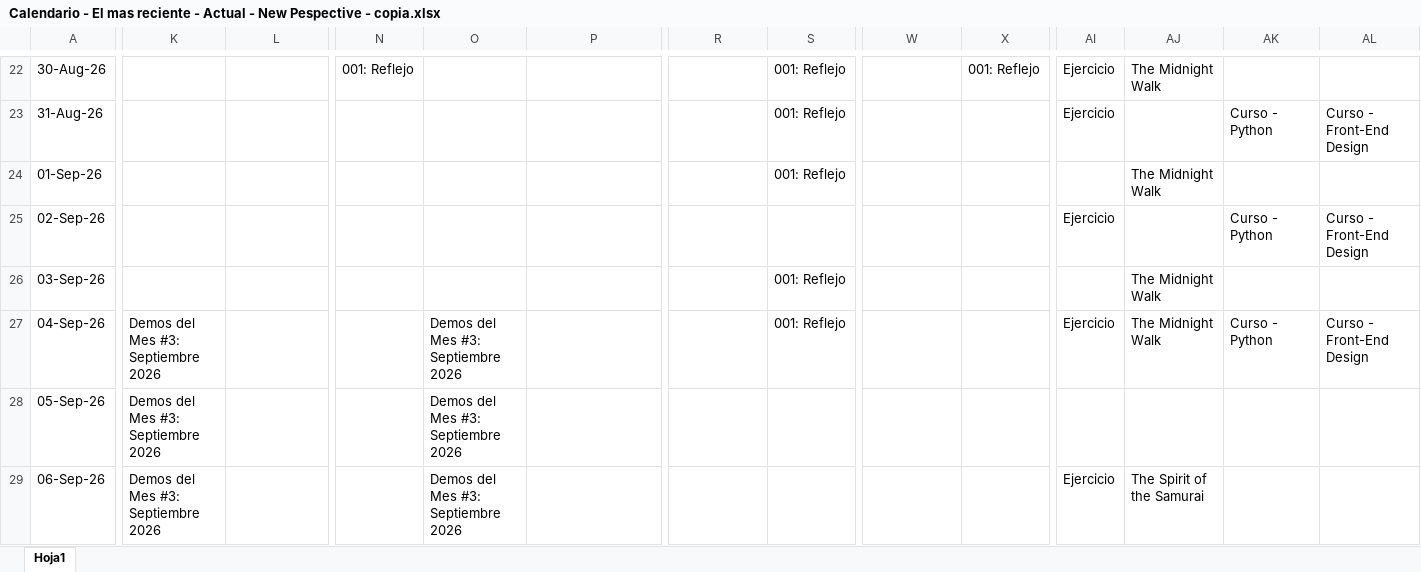
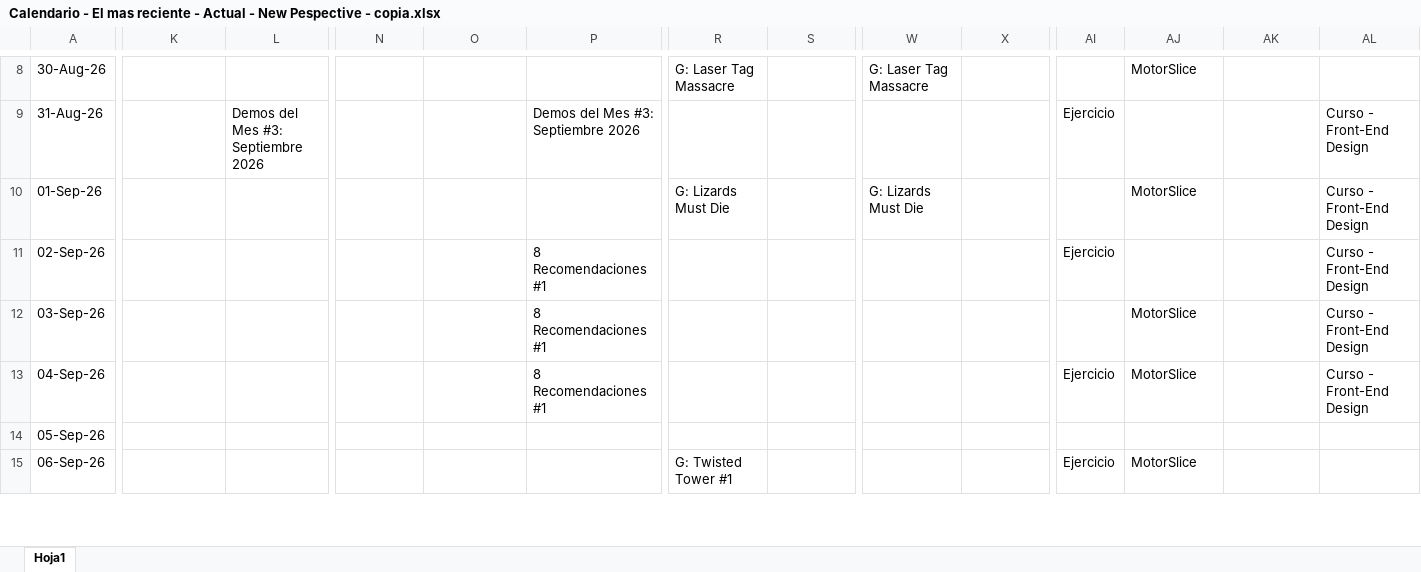
Before and after one commit to blacktenchu0/drivers-and-libs, an Excel workbook: Calendario - El mas reciente - Actual - New Pespective - copia.xlsx, sheet Hoja1, drawn as a sheet; only a part is shown, gaps mark what is left out; values as stored, in another font and other column widths than the file's, no cell formats; addresses are those after the commit; the diff covers the shown part only; the diff names each change by its address in the sheet, - before the commit and + after, or states it on an @@ line.

Commit message:
Add files via upload

```diff
--- a/Calendario - El mas reciente - Actual - New Pespective - copia.xlsx (sheet Hoja1)
+++ b/Calendario - El mas reciente - Actual - New Pespective - copia.xlsx (sheet Hoja1)
-N8: 001: Reflejo
+N8: (empty)
-R8: (empty)
+R8: G: Laser Tag Massacre
-S8:S10: 001: Reflejo
+S8:S10: (empty)
-W8: (empty)
+W8: G: Laser Tag Massacre
-X8: 001: Reflejo
+X8: (empty)
-AI8: Ejercicio
+AI8: (empty)
-AJ8: The Midnight Walk
+AJ8: MotorSlice
-L9: (empty)
+L9: Demos del Mes #3: Septiembre 2026
-P9: (empty)
+P9: Demos del Mes #3: Septiembre 2026
-AK9: Curso - Python
+AK9: (empty)
-R10: (empty)
+R10: G: Lizards Must Die
-W10: (empty)
+W10: G: Lizards Must Die
-AJ10: The Midnight Walk
+AJ10: MotorSlice
-AL10: (empty)
+AL10: Curso - Front-End Design
-P11:P13: (empty)
+P11:P13: 8 Recomendaciones #1
-AK11: Curso - Python
+AK11: (empty)
-S12:S13: 001: Reflejo
+S12:S13: (empty)
-AJ12:AJ13: The Midnight Walk
+AJ12:AJ13: MotorSlice
-AL12: (empty)
+AL12: Curso - Front-End Design
-K13:K15: Demos del Mes #3: Septiembre 2026
+K13:K15: (empty)
-O13:O15: Demos del Mes #3: Septiembre 2026
+O13:O15: (empty)
-AK13: Curso - Python
+AK13: (empty)
-R15: (empty)
+R15: G: Twisted Tower #1
-AJ15: The Spirit of the Samurai
+AJ15: MotorSlice
```
Also changed, not shown: 14 removed rows, 473 edited cells and merged cells elsewhere in this sheet, cell formats.
